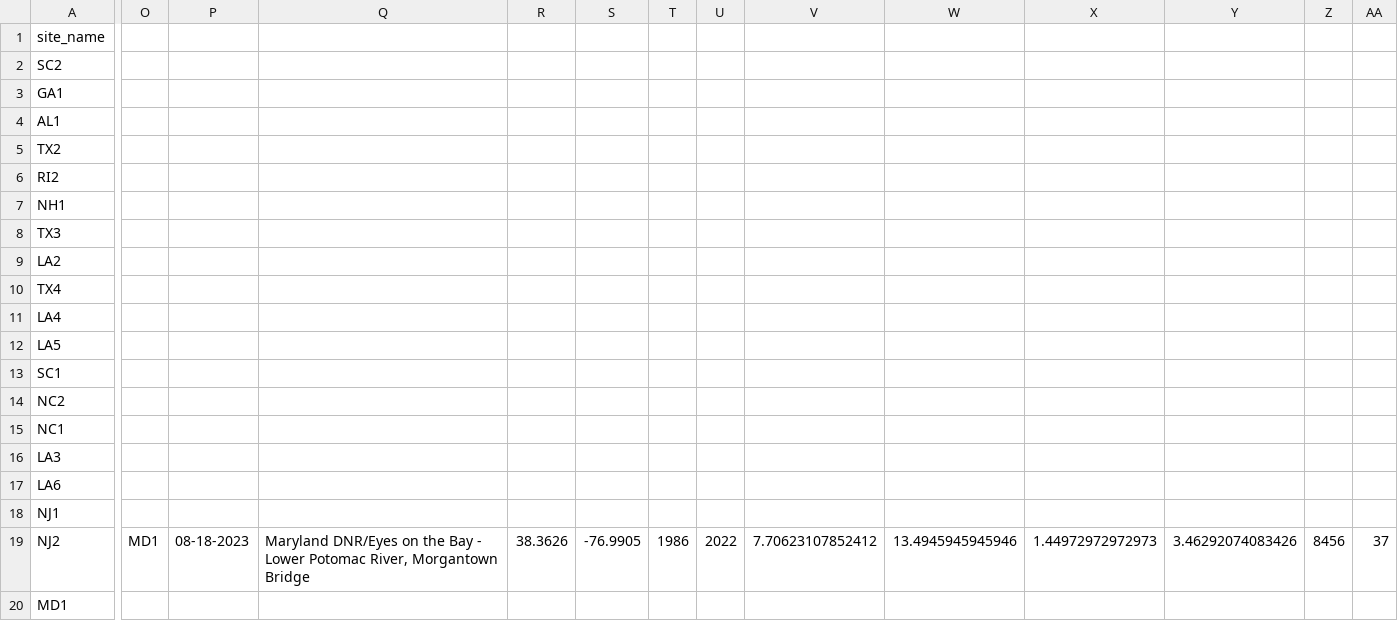
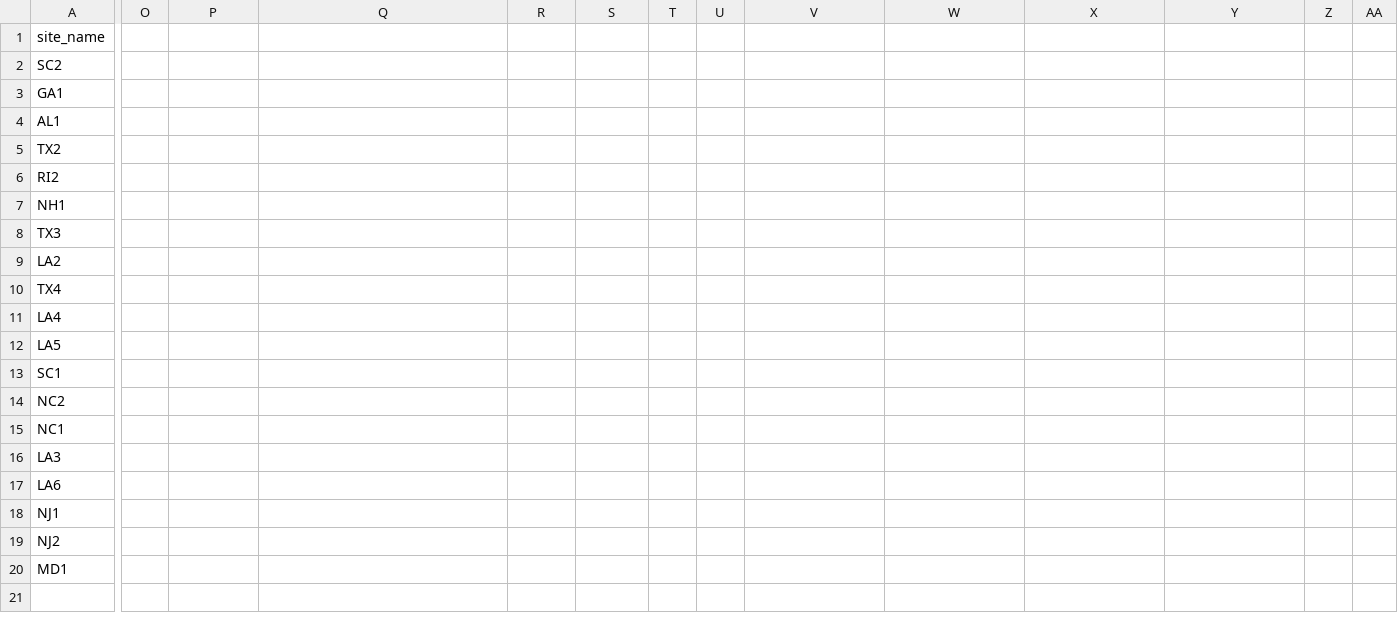
Before and after one commit to ModelValidationProgram/EasternOysterEnvData, a CSV file: 2022_SiteEnvironmentData/Seascape_Processed/seascape_salinity.csv, drawn as a sheet; only a part is shown, gaps mark what is left out; the diff covers the shown part only; the diff names each change by its address in the sheet, - before the commit and + after, or states it on an @@ line.

```diff
--- a/2022_SiteEnvironmentData/Seascape_Processed/seascape_salinity.csv
+++ b/2022_SiteEnvironmentData/Seascape_Processed/seascape_salinity.csv
-O19: MD1
+O19: (empty)
-P19: 08-18-2023
+P19: (empty)
-Q19: Maryland DNR/Eyes on the Bay - Lower Potomac River, Morgantown Bridge
+Q19: (empty)
-R19: 38.3626
+R19: (empty)
-S19: -76.9905
+S19: (empty)
-T19: 1986
+T19: (empty)
-U19: 2022
+U19: (empty)
-V19: 7.70623107852412
+V19: (empty)
-W19: 13.4945945945946
+W19: (empty)
-X19: 1.44972972972973
+X19: (empty)
-Y19: 3.46292074083426
+Y19: (empty)
-Z19: 8456
+Z19: (empty)
-AA19: 37
+AA19: (empty)
```
Also changed, not shown: 6 edited cells elsewhere in this file, 2022_SiteEnvironmentData/Seascape_Processed/seascape_temperature.csv, 1 other file.
